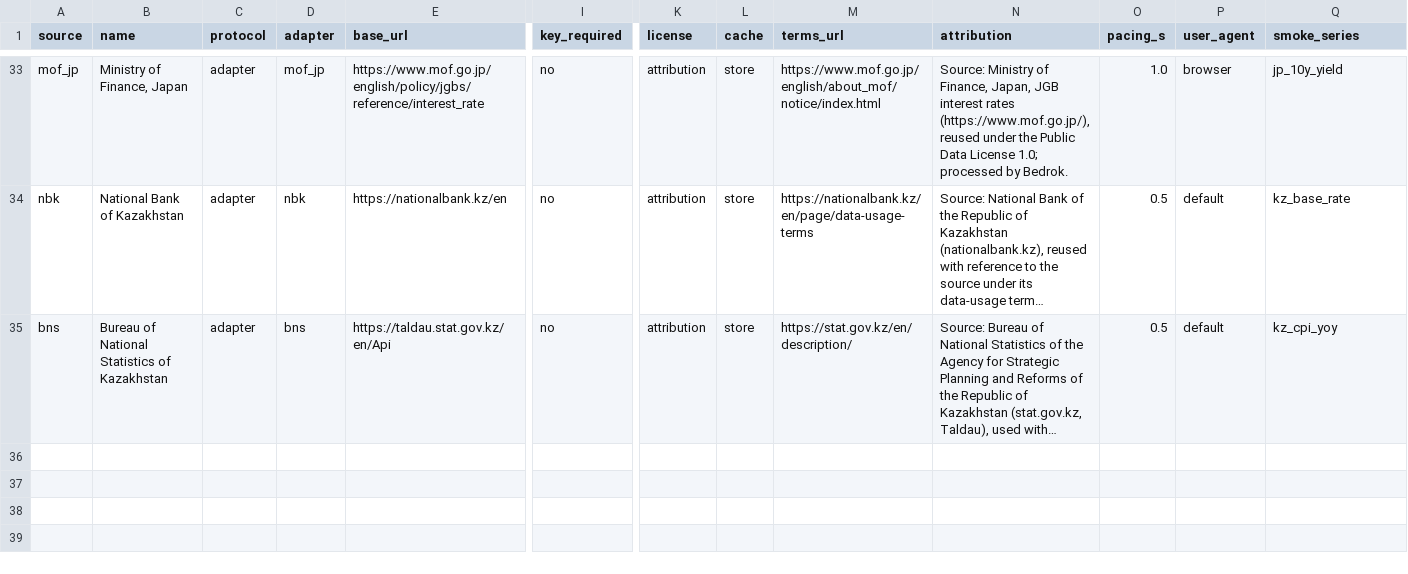
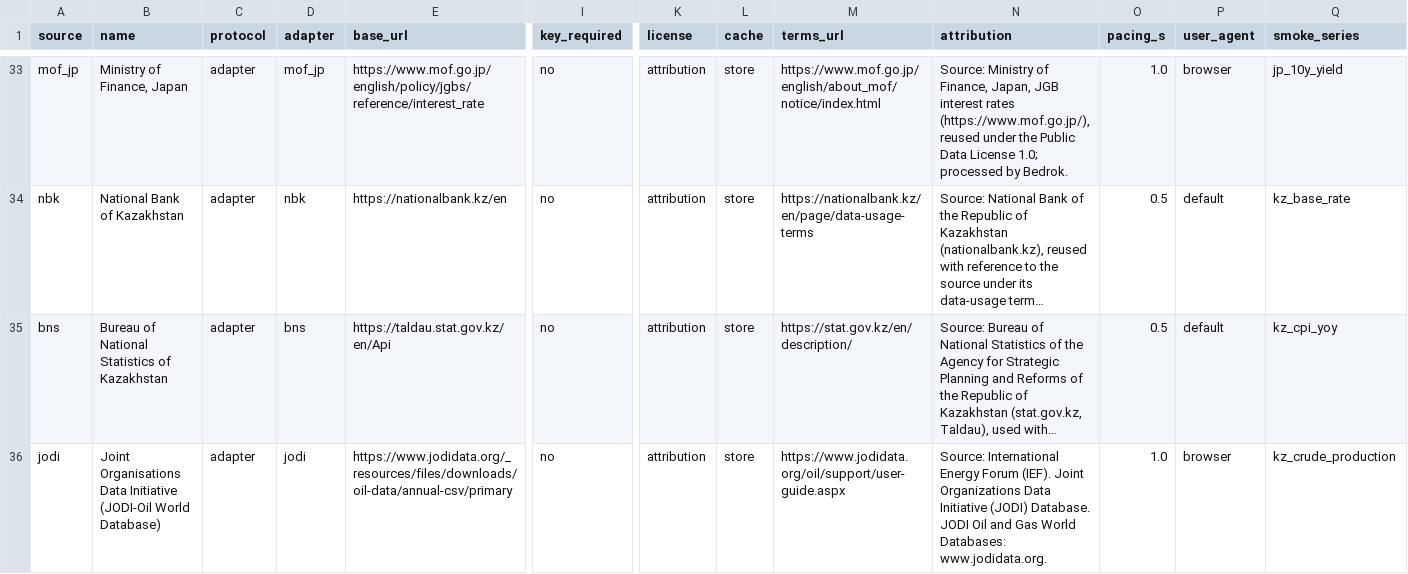
Before and after one commit to KrustyKronk/bedrok, a CSV file: bedrok/seeds/sources.csv, drawn as a sheet; only a part is shown, gaps mark what is left out; long unchanged cells end in …; rows hold the shown columns only; the diff names each change by its address in the sheet, - before the commit and + after, or states it on an @@ line.

```diff
--- a/bedrok/seeds/sources.csv
+++ b/bedrok/seeds/sources.csv
+row 36: jodi | Joint Organisations Data Initiative (JODI-Oil World Database) | adapter | jodi | https://www.jodidata.org/_resources/files/downloads/oil-data/annual-csv/primary | no | attribution | store | https://www.jodidata.org/oil/support/user-guide.aspx | Source: International Energy Forum (IEF). Joint Organizations Data Initiative (JODI) Database. JODI Oil and Gas World Databases: www.jodidata.org. | 1.0 | browser | kz_crude_production
```
Also changed, not shown: bedrok/seeds/warnings.csv, 14 other files.
